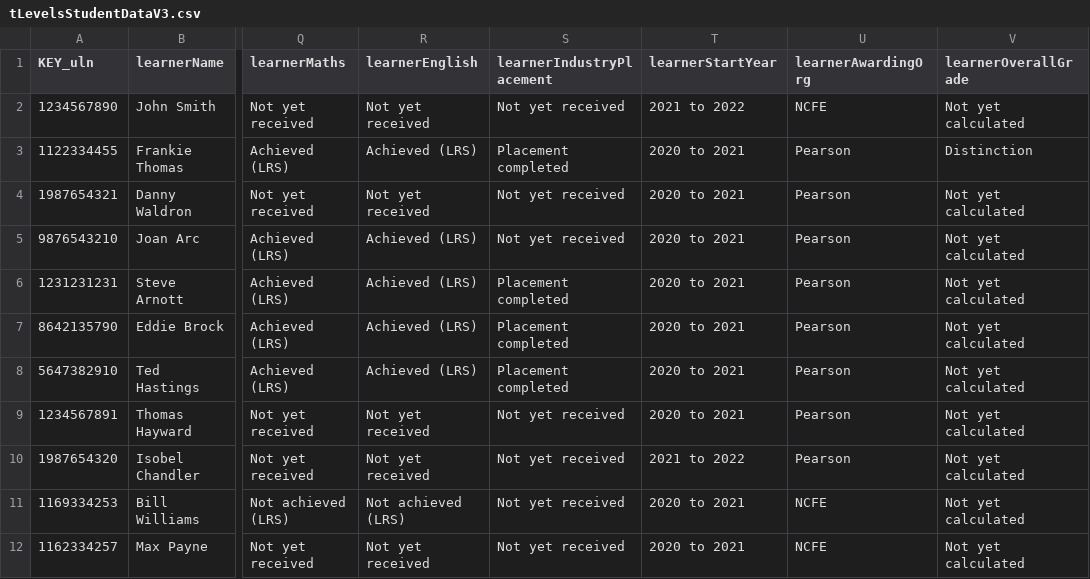
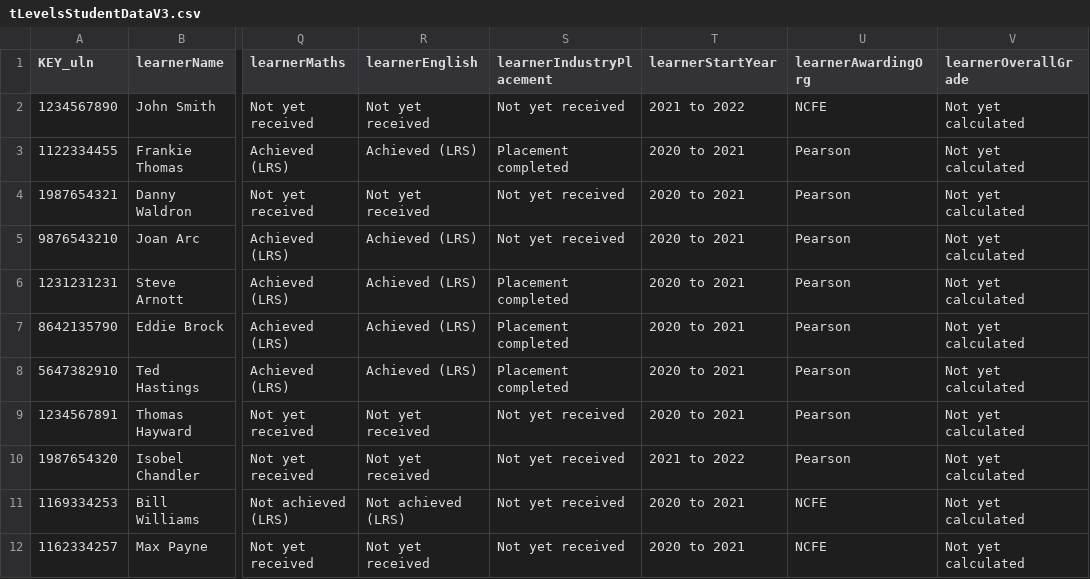
Before and after one commit to SkillsFundingAgency/tl-marketing-and-communication-prototype, a CSV file: app/data/data-files/tLevelsStudentDataV3.csv, drawn as a sheet; only a part is shown, gaps mark what is left out; the diff names each change by its address in the sheet, - before the commit and + after, or states it on an @@ line.

Commit message:
Changed Frankie Thomas' data so that her overall grade is not calculated

```diff
--- a/app/data/data-files/tLevelsStudentDataV3.csv
+++ b/app/data/data-files/tLevelsStudentDataV3.csv
-V3 (learnerOverallGrade): Distinction
+V3 (learnerOverallGrade): Not yet calculated
```
